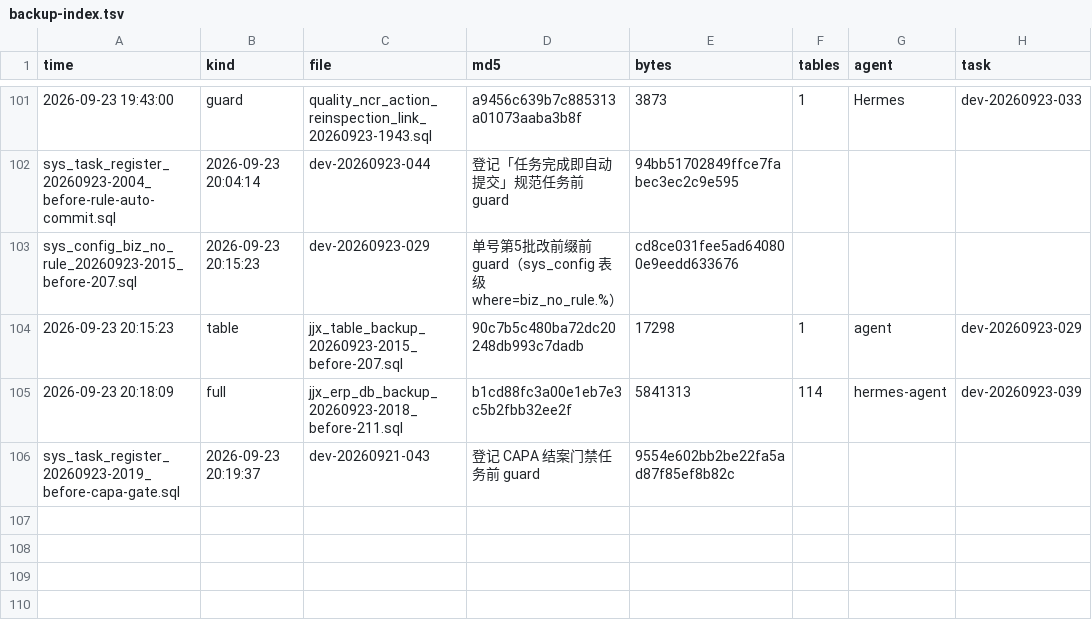
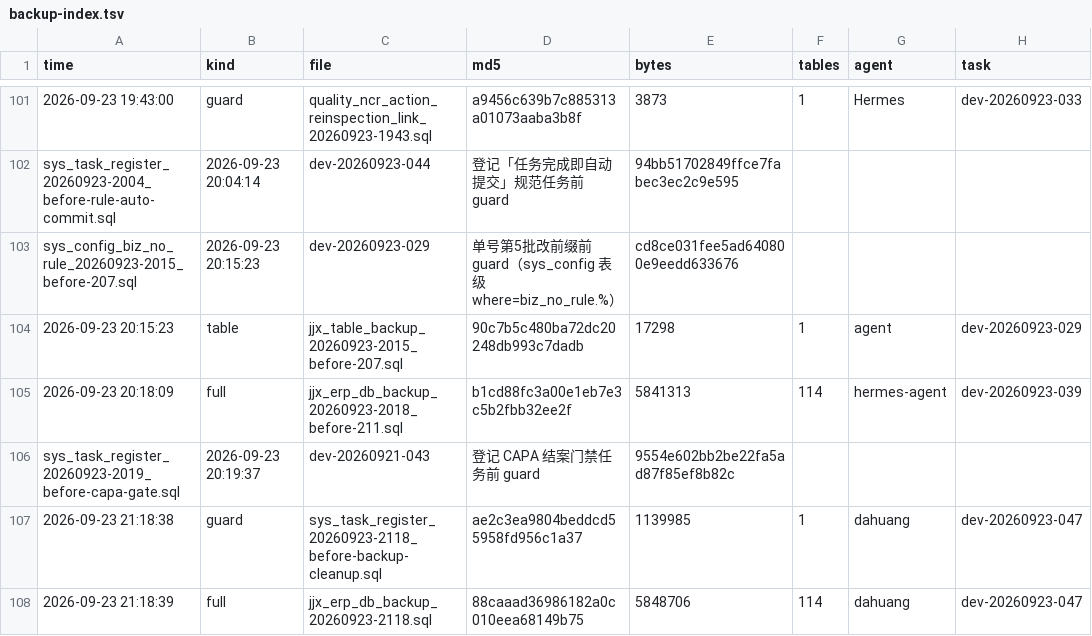
Before and after one commit to HelloLeoLyn/jjx, a TSV file: jjx-docs/sql/backups/backup-index.tsv, drawn as a sheet; only a part is shown, gaps mark what is left out; the diff names each change by its address in the sheet, - before the commit and + after, or states it on an @@ line.

Commit message:
chore(backup): 全库快照 20260923-2118 + sys_task guard 索引登记（任务码 dev-20260923-047）

```diff
--- a/jjx-docs/sql/backups/backup-index.tsv
+++ b/jjx-docs/sql/backups/backup-index.tsv
+row 107: 2026-09-23 21:18:38 | guard | sys_task_register_20260923-2118_before-backup-cleanup.sql | ae2c3ea9804beddcd55958fd956c1a37 | 1139985 | 1 | dahuang | dev-20260923-047
+row 108: 2026-09-23 21:18:39 | full | jjx_erp_db_backup_20260923-2118.sql | 88caaad36986182a0c010eea68149b75 | 5848706 | 114 | dahuang | dev-20260923-047
```
